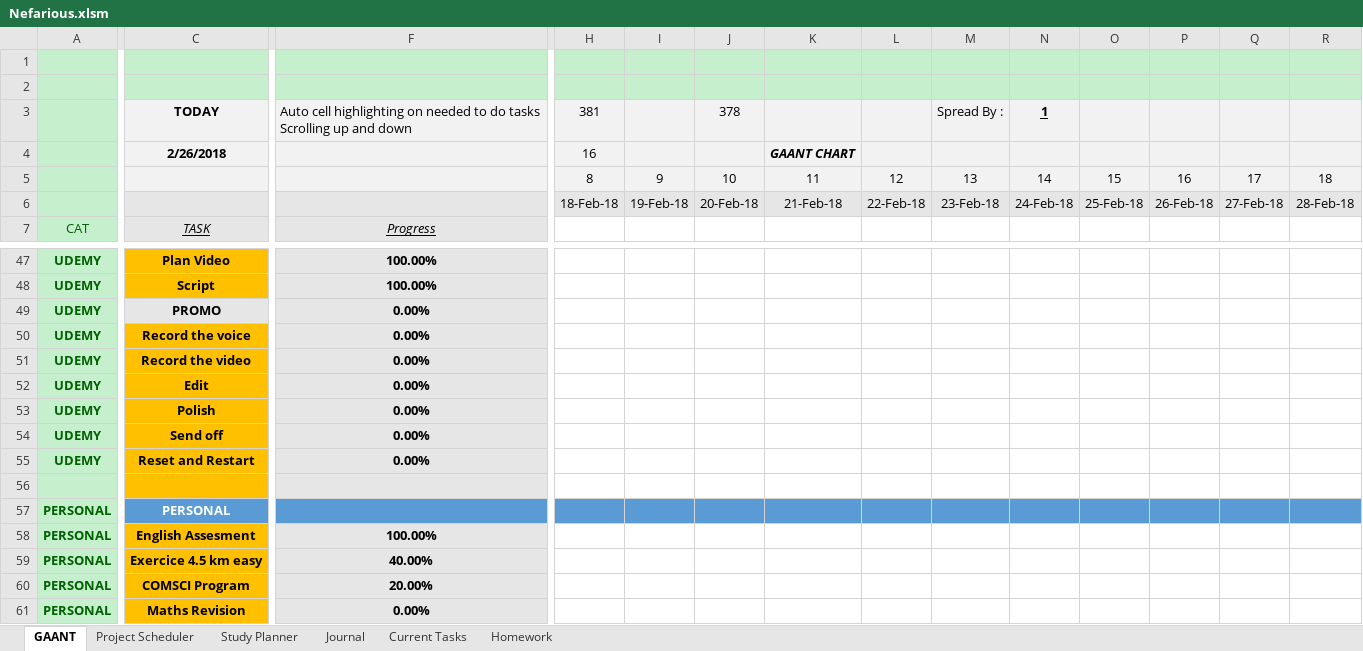
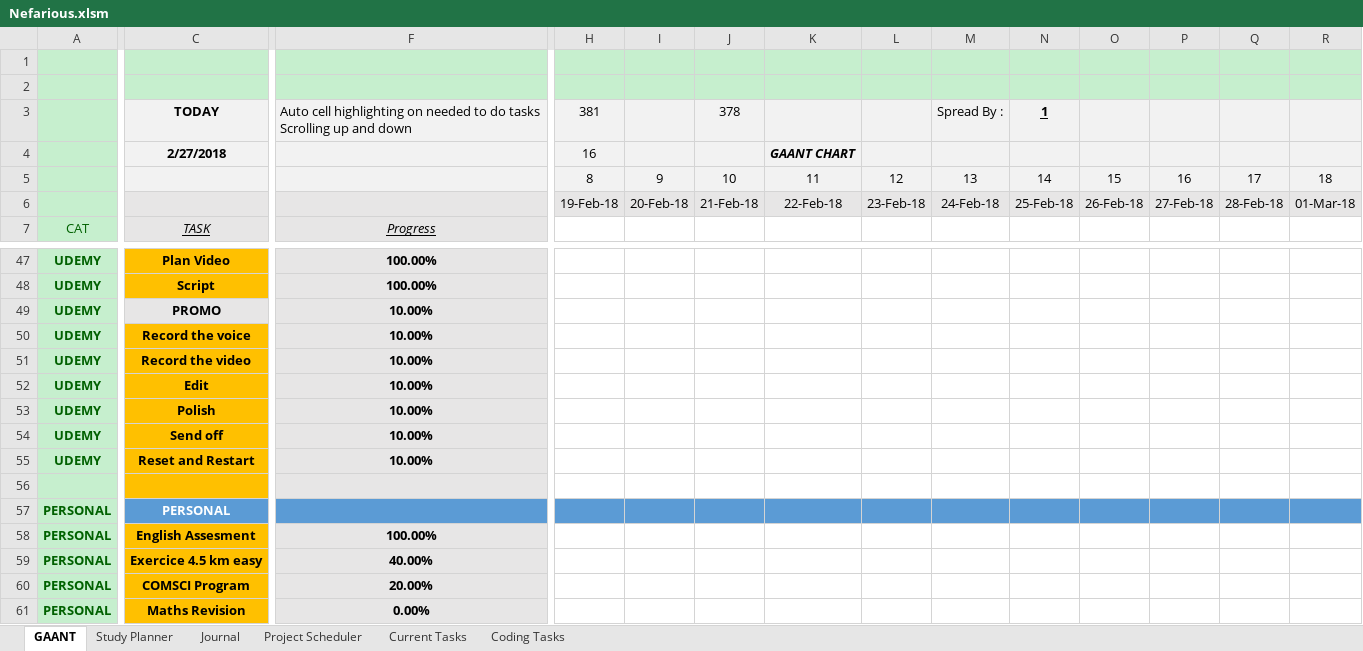
Before and after one commit to AJTech2002/NEFARIOUS, an Excel workbook: Management & Logging/Planning and Management/Nefarious.xlsm, sheet GAANT, drawn as a sheet; only a part is shown, gaps mark what is left out; values as stored, in another font and other column widths than the file's, no borders; charts and pictures and conditional formats and table styles not drawn; the diff covers the shown part only; the diff names each change by its address in the sheet, - before the commit and + after, or states it on an @@ line.

```diff
--- a/Management & Logging/Planning and Management/Nefarious.xlsm (sheet GAANT)
+++ b/Management & Logging/Planning and Management/Nefarious.xlsm (sheet GAANT)
-sheet tab: Homework
+sheet tab: Coding Tasks
@@ sheet tab order changed: GAANT | Study Planner | Journal | Project Scheduler | Current Tasks | Coding Tasks @@
-C4: 2/26/2018
+C4: 2/27/2018
-H6: 18-Feb-18
+H6: 19-Feb-18
-I6: 19-Feb-18
+I6: 20-Feb-18
-J6: 20-Feb-18
+J6: 21-Feb-18
-K6: 21-Feb-18
+K6: 22-Feb-18
-L6: 22-Feb-18
+L6: 23-Feb-18
-M6: 23-Feb-18
+M6: 24-Feb-18
-N6: 24-Feb-18
+N6: 25-Feb-18
-O6: 25-Feb-18
+O6: 26-Feb-18
-P6: 26-Feb-18
+P6: 27-Feb-18
-Q6: 27-Feb-18
+Q6: 28-Feb-18
-R6: 28-Feb-18
+R6: 01-Mar-18
-F49:F55: 0.00%
+F49:F55: 10.00%
```
Also changed, not shown: 348 edited cells elsewhere in this sheet, sheet Project Scheduler, sheet Study Planner, sheet Current Tasks, sheet Journal, hidden cells, 13 other files.
